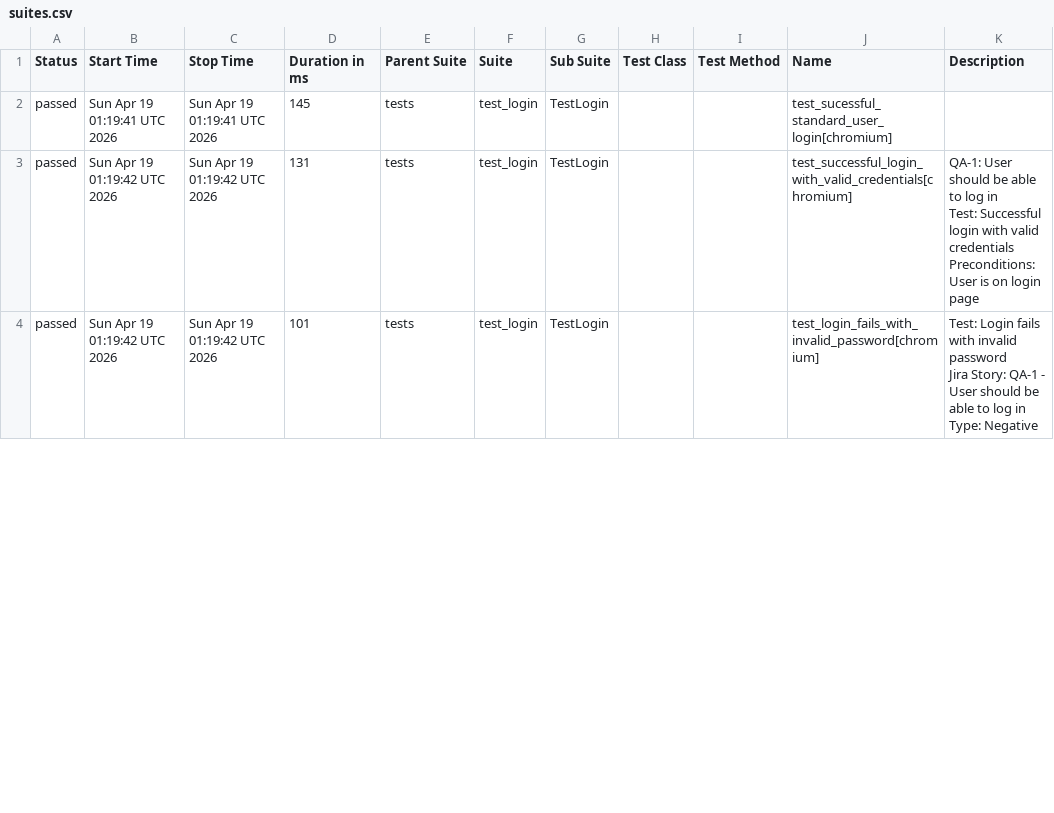
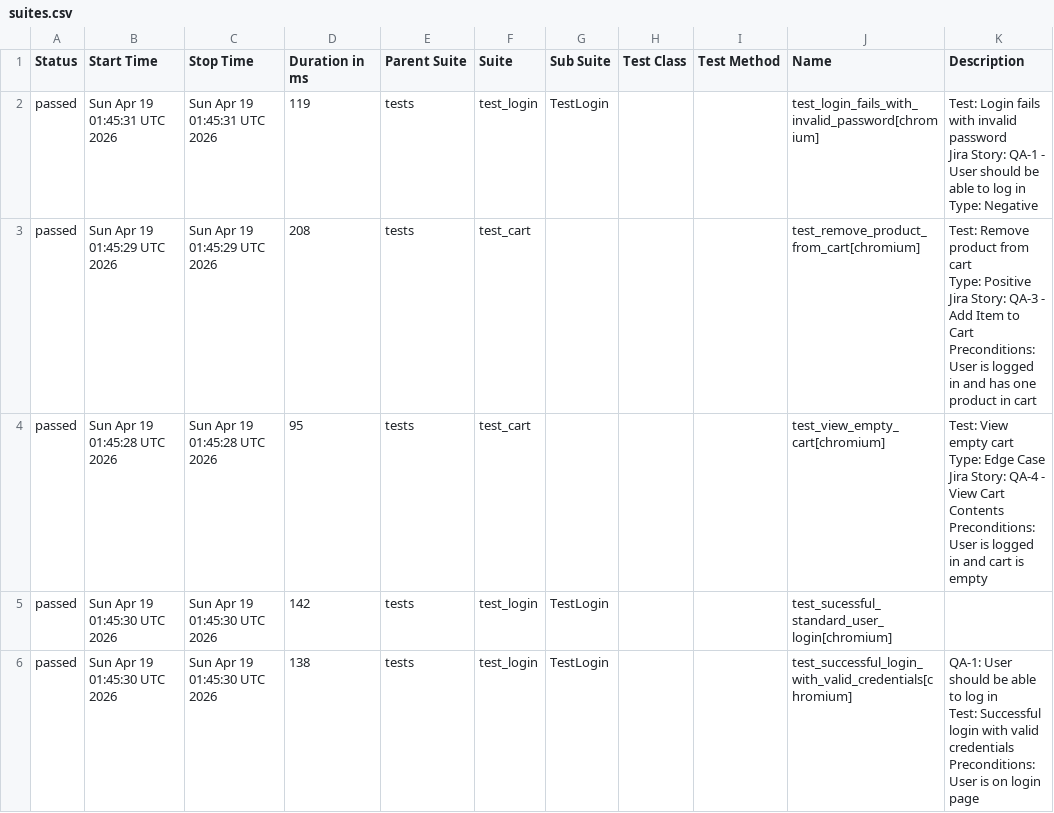
Before and after one commit to chitrapandey123/playwright-python, a CSV file: allure-history/data/suites.csv, drawn as a sheet; only a part is shown; the diff covers the shown part only.

```diff
--- a/allure-history/data/suites.csv
+++ b/allure-history/data/suites.csv
@@ -1,13 +1,25 @@
 "Status","Start Time","Stop Time","Duration in ms","Parent Suite","Suite","Sub Suite","Test Class","Test Method","Name","Description"
-"passed","Sun Apr 19 01:19:41 UTC 2026","Sun Apr 19 01:19:41 UTC 2026","145","tests","test_login","TestLogin","","","test_sucessful_standard_user_login[chromium]",""
-"passed","Sun Apr 19 01:19:42 UTC 2026","Sun Apr 19 01:19:42 UTC 2026","131","tests","test_login","TestLogin","","","test_successful_login_with_valid_credentials[chromium]","
-        QA-1: User should be able to log in
-        Test: Successful login with valid credentials
-
-        Preconditions: User is on login page
-        "
-"passed","Sun Apr 19 01:19:42 UTC 2026","Sun Apr 19 01:19:42 UTC 2026","101","tests","test_login","TestLogin","","","test_login_fails_with_invalid_password[chromium]","
-        Test: Login fails with invalid password
-        Jira Story: QA-1 - User should be able to log in
-        Type: Negative
-        "
+"passed","Sun Apr 19 01:45:31 UTC 2026","Sun Apr 19 01:45:31 UTC 2026","119","tests","test_login","TestLogin","","","test_login_fails_with_invalid_password[chromium]","
+        Test: Login fails with invalid password
+        Jira Story: QA-1 - User should be able to log in
+        Type: Negative
+        "
+"passed","Sun Apr 19 01:45:29 UTC 2026","Sun Apr 19 01:45:29 UTC 2026","208","tests","test_cart","","","","test_remove_product_from_cart[chromium]","
+    Test: Remove product from cart
+    Type: Positive
+    Jira Story: QA-3 - Add Item to Cart
+    Preconditions: User is logged in and has one product in cart
+    "
+"passed","Sun Apr 19 01:45:28 UTC 2026","Sun Apr 19 01:45:28 UTC 2026","95","tests","test_cart","","","","test_view_empty_cart[chromium]","
+    Test: View empty cart
+    Type: Edge Case
+    Jira Story: QA-4 - View Cart Contents
+    Preconditions: User is logged in and cart is empty
+    "
+"passed","Sun Apr 19 01:45:30 UTC 2026","Sun Apr 19 01:45:30 UTC 2026","142","tests","test_login","TestLogin","","","test_sucessful_standard_user_login[chromium]",""
+"passed","Sun Apr 19 01:45:30 UTC 2026","Sun Apr 19 01:45:30 UTC 2026","138","tests","test_login","TestLogin","","","test_successful_login_with_valid_credentials[chromium]","
+        QA-1: User should be able to log in
+        Test: Successful login with valid credentials
+
+        Preconditions: User is on login page
+        "
```
Also changed, not shown: 2 added rows, 4 removed rows and 32 edited cells elsewhere in this file, 38 other files.
